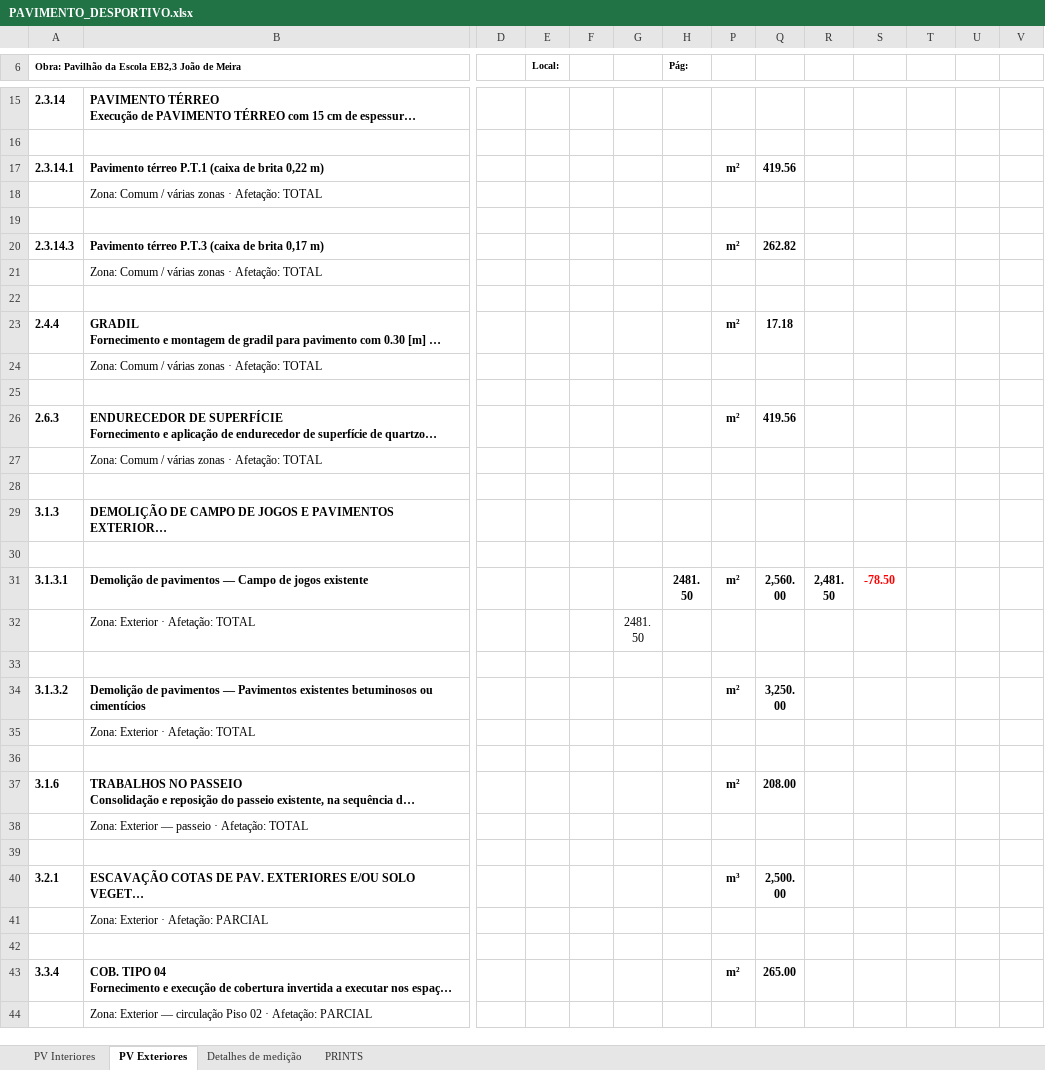
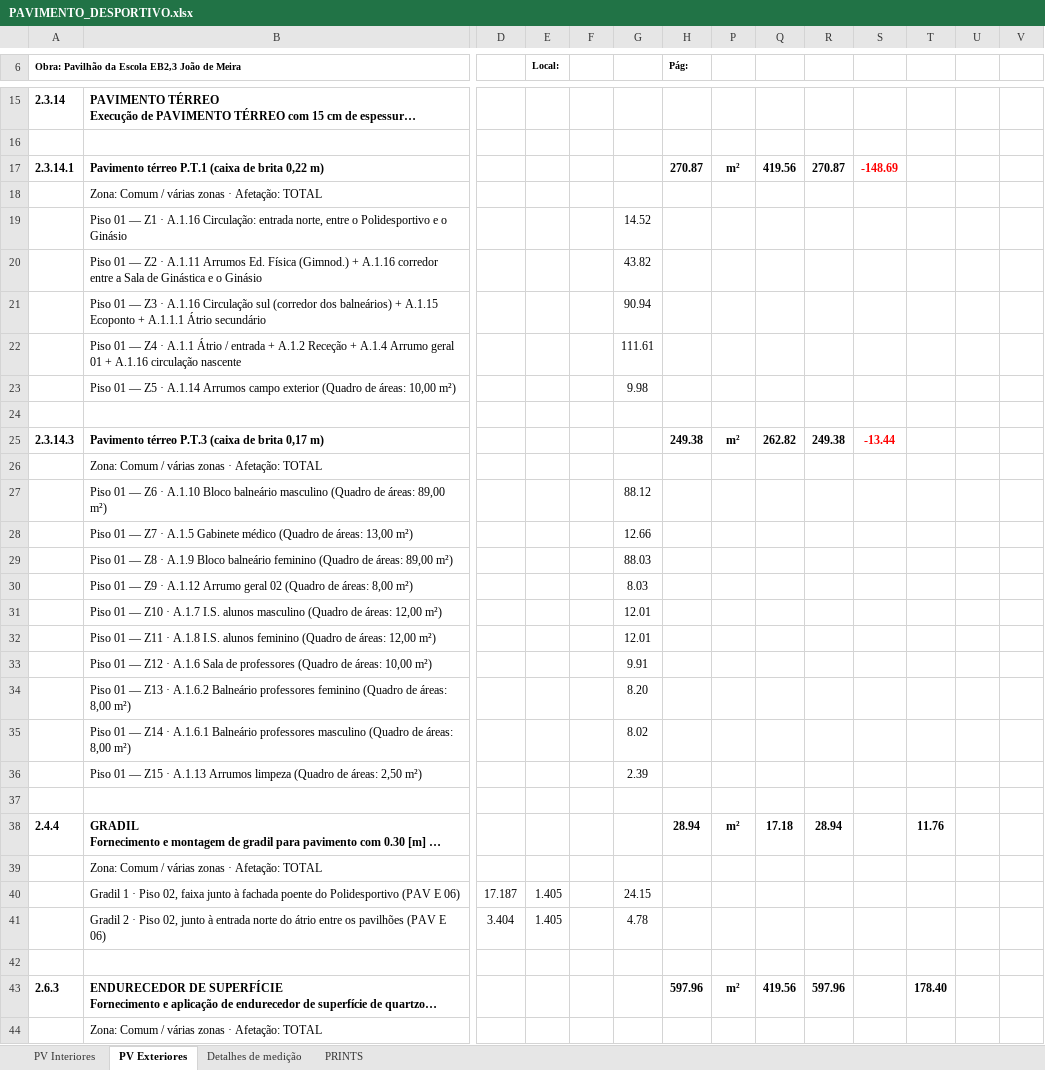
Before and after one commit to igorsadinasalvador01-netizen/projecto-stem, an Excel workbook: PAVIMENTO_DESPORTIVO.xlsx, sheet PV Exteriores, drawn as a sheet; only a part is shown, gaps mark what is left out; the shorter side is filled out with more unchanged rows; long unchanged cells end in …; values as stored, in another font and other column widths than the file's, no borders; charts and pictures not drawn; addresses are those after the commit; rows hold the shown columns only; the diff covers the shown part only; the diff names each change by its address in the sheet, - before the commit and + after, or states it on an @@ line.

```diff
--- a/PAVIMENTO_DESPORTIVO.xlsx (sheet PV Exteriores)
+++ b/PAVIMENTO_DESPORTIVO.xlsx (sheet PV Exteriores)
-H17 (Pág:): (empty)
+H17 (Pág:): 270.87
-R17: (empty)
+R17: 270.87
-S17: (empty)
+S17: -148.69
+row 19:  | Piso 01 — Z1 · A.1.16 Circulação: entrada norte, entre o Polidesportivo e o Ginásio |  |  |  | 14.52
+row 20:  | Piso 01 — Z2 · A.1.11 Arrumos Ed. Física (Gimnod.) + A.1.16 corredor entre a Sala de Ginástica e o Ginásio |  |  |  | 43.82
+row 21:  | Piso 01 — Z3 · A.1.16 Circulação sul (corredor dos balneários) + A.1.15 Ecoponto + A.1.1.1 Átrio secundário |  |  |  | 90.94
+row 22:  | Piso 01 — Z4 · A.1.1 Átrio / entrada + A.1.2 Receção + A.1.4 Arrumo geral 01 + A.1.16 circulação nascente |  |  |  | 111.61
+row 23:  | Piso 01 — Z5 · A.1.14 Arrumos campo exterior (Quadro de áreas: 10,00 m²) |  |  |  | 9.98
-H25 (Pág:): (empty)
+H25 (Pág:): 249.38
-R25: (empty)
+R25: 249.38
-S25: (empty)
+S25: -13.44
+row 27:  | Piso 01 — Z6 · A.1.10 Bloco balneário masculino (Quadro de áreas: 89,00 m²) |  |  |  | 88.12
+row 28:  | Piso 01 — Z7 · A.1.5 Gabinete médico (Quadro de áreas: 13,00 m²) |  |  |  | 12.66
+row 29:  | Piso 01 — Z8 · A.1.9 Bloco balneário feminino (Quadro de áreas: 89,00 m²) |  |  |  | 88.03
+row 30:  | Piso 01 — Z9 · A.1.12 Arrumo geral 02 (Quadro de áreas: 8,00 m²) |  |  |  | 8.03
+row 31:  | Piso 01 — Z10 · A.1.7 I.S. alunos masculino (Quadro de áreas: 12,00 m²) |  |  |  | 12.01
+row 32:  | Piso 01 — Z11 · A.1.8 I.S. alunos feminino (Quadro de áreas: 12,00 m²) |  |  |  | 12.01
+row 33:  | Piso 01 — Z12 · A.1.6 Sala de professores (Quadro de áreas: 10,00 m²) |  |  |  | 9.91
+row 34:  | Piso 01 — Z13 · A.1.6.2 Balneário professores feminino (Quadro de áreas: 8,00 m²) |  |  |  | 8.20
+row 35:  | Piso 01 — Z14 · A.1.6.1 Balneário professores masculino (Quadro de áreas: 8,00 m²) |  |  |  | 8.02
+row 36:  | Piso 01 — Z15 · A.1.13 Arrumos limpeza (Quadro de áreas: 2,50 m²) |  |  |  | 2.39
-H38 (Pág:): (empty)
+H38 (Pág:): 28.94
-R38: (empty)
+R38: 28.94
-T38: (empty)
+T38: 11.76
+row 40:  | Gradil 1 · Piso 02, faixa junto à fachada poente do Polidesportivo (PAV E 06) | 17.187 | 1.405 |  | 24.15
+row 41:  | Gradil 2 · Piso 02, junto à entrada norte do átrio entre os pavilhões (PAV E 06) | 3.404 | 1.405 |  | 4.78
-H43 (Pág:): (empty)
+H43 (Pág:): 597.96
-R43: (empty)
+R43: 597.96
-T43: (empty)
+T43: 178.40
```
Also changed, not shown: 30 added rows and 41 edited cells elsewhere in this sheet, sheet PV Interiores, formulas that keep their value.
